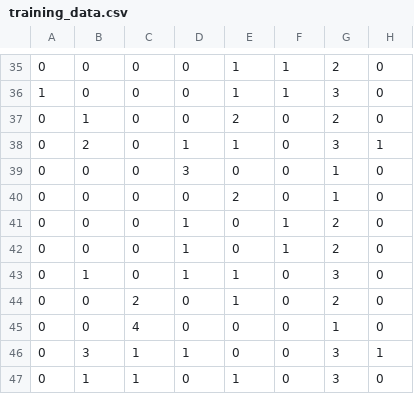
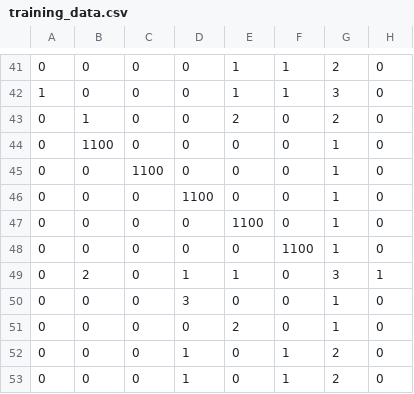
Before and after one commit to felipeclopes/ruby-machine-learning-examples, a CSV file: data/training_data.csv, drawn as a sheet; only a part is shown, gaps mark what is left out; the shorter side is filled out with more unchanged rows; the diff covers the shown part only; the diff names each change by its address in the sheet, - before the commit and + after, or states it on an @@ line.

```diff
--- a/data/training_data.csv
+++ b/data/training_data.csv
+row 44: 0 | 1100 | 0 | 0 | 0 | 0 | 1 | 0
+row 45: 0 | 0 | 1100 | 0 | 0 | 0 | 1 | 0
+row 46: 0 | 0 | 0 | 1100 | 0 | 0 | 1 | 0
+row 47: 0 | 0 | 0 | 0 | 1100 | 0 | 1 | 0
+row 48: 0 | 0 | 0 | 0 | 0 | 1100 | 1 | 0
```
Also changed, not shown: 18 added rows elsewhere in this file, data/training_data_with_labels.csv.
